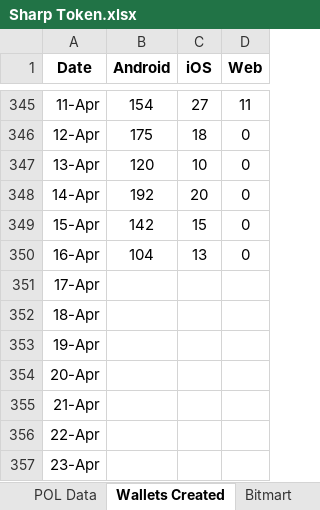
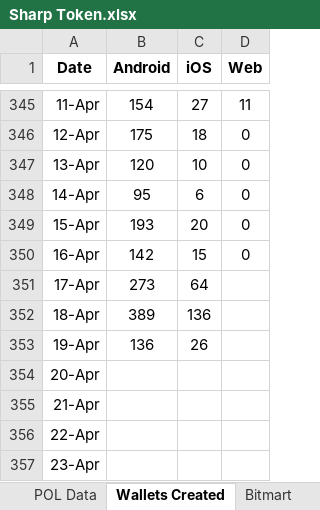
Before and after one commit to Rohit-Gupta-Web3/Sharp-Reports-AllTime, an Excel workbook: Sharp Token.xlsx, sheet Wallets Created, drawn as a sheet; only a part is shown, gaps mark what is left out; values as stored, in another font and other column widths than the file's, no borders; the diff names each change by its address in the sheet, - before the commit and + after, or states it on an @@ line.

```diff
--- a/Sharp Token.xlsx (sheet Wallets Created)
+++ b/Sharp Token.xlsx (sheet Wallets Created)
-B348 (Android): 192
+B348 (Android): 95
-C348 (iOS): 20
+C348 (iOS): 6
-B349 (Android): 142
+B349 (Android): 193
-C349 (iOS): 15
+C349 (iOS): 20
-B350 (Android): 104
+B350 (Android): 142
-C350 (iOS): 13
+C350 (iOS): 15
-B351 (Android): (empty)
+B351 (Android): 273
-C351 (iOS): (empty)
+C351 (iOS): 64
-B352 (Android): (empty)
+B352 (Android): 389
-C352 (iOS): (empty)
+C352 (iOS): 136
-B353 (Android): (empty)
+B353 (Android): 136
-C353 (iOS): (empty)
+C353 (iOS): 26
```
Also changed, not shown: sheet Referrals, sheet Tokens per source, sheet Summary, formulas that keep their value.
